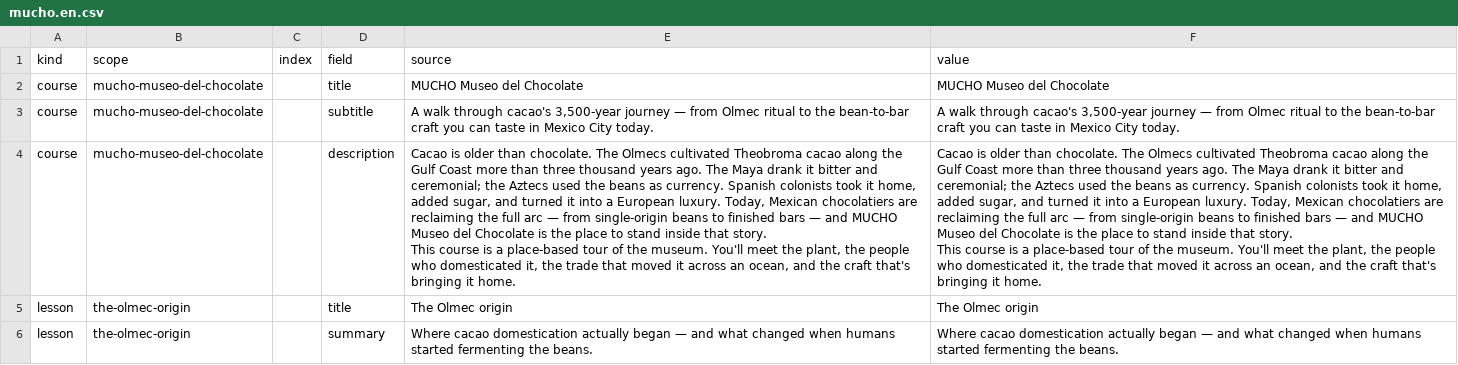
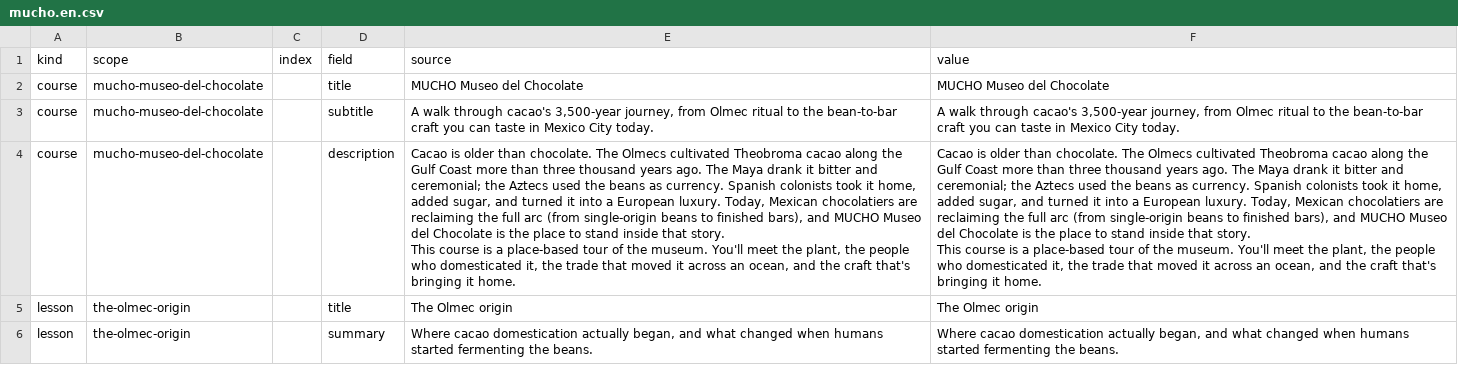
Before and after one commit to dapperAuteur/wanderlearn-app, a CSV file: scripts/seed-data/mucho.en.csv, drawn as a sheet; only a part is shown; the diff covers the shown part only; the diff names each change by its address in the sheet, - before the commit and + after, or states it on an @@ line.

```diff
--- a/scripts/seed-data/mucho.en.csv
+++ b/scripts/seed-data/mucho.en.csv
-E3 (source): …cacao's 3,500-year journey — from Olmec…
+E3 (source): …cacao's 3,500-year journey, from Olmec…
-F3 (value): …cacao's 3,500-year journey — from Olmec…
+F3 (value): …cacao's 3,500-year journey, from Olmec…
-E4 (source): …full arc — from single-origin beans to finished bars — and MUCHO…
+E4 (source): …full arc (from single-origin beans to finished bars), and MUCHO…
-F4 (value): …full arc — from single-origin beans to finished bars — and MUCHO…
+F4 (value): …full arc (from single-origin beans to finished bars), and MUCHO…
-E6 (source): …domestication actually began — and what…
+E6 (source): …domestication actually began, and what…
-F6 (value): …domestication actually began — and what…
+F6 (value): …domestication actually began, and what…
```
Also changed, not shown: 12 edited cells elsewhere in this file, scripts/seed-data/mucho.es.csv, 2 other files.
